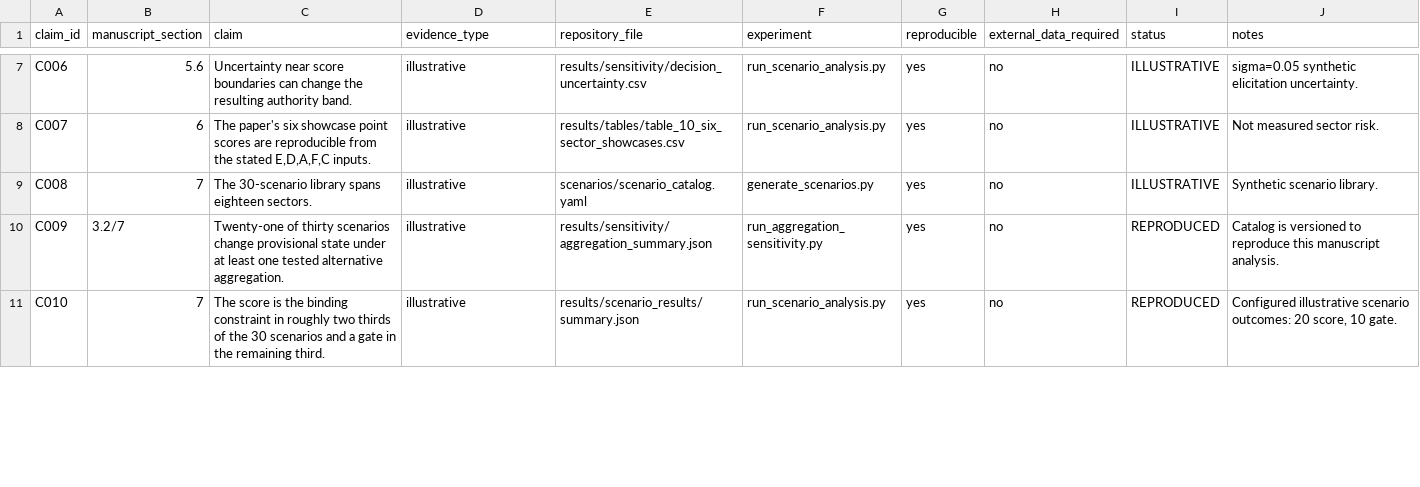
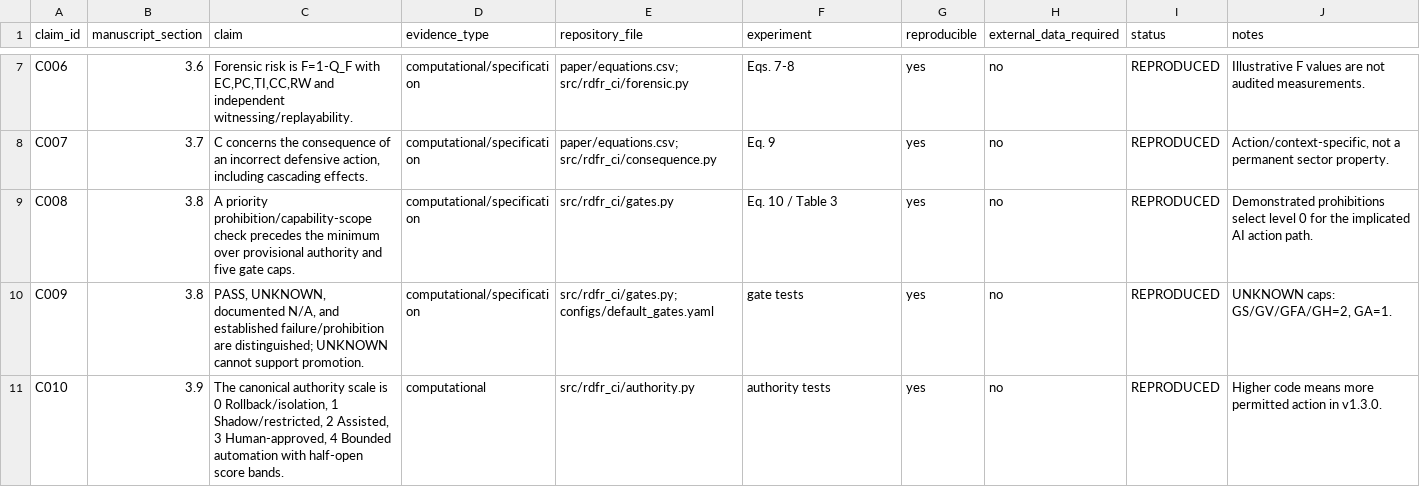
Before and after one commit to oltoHalmstad/RDFR-CI, a CSV file: paper/claims_ledger.csv, drawn as a sheet; only a part is shown, gaps mark what is left out; the diff covers the shown part only; the diff names each change by its address in the sheet, - before the commit and + after, or states it on an @@ line.

Commit message:
Synchronize v1.3.0 manuscript and Zenodo metadata

```diff
--- a/paper/claims_ledger.csv
+++ b/paper/claims_ledger.csv
-B7 (manuscript_section): 5.6
+B7 (manuscript_section): 3.6
-C7 (claim): Uncertainty near score boundaries can change the resulting authority band.
+C7 (claim): Forensic risk is F=1-Q_F with EC,PC,TI,CC,RW and independent witnessing/replayability.
-D7:D10 (evidence_type): illustrative
+D7:D10 (evidence_type): computational/specification
-E7 (repository_file): results/sensitivity/decision_uncertainty.csv
+E7 (repository_file): paper/equations.csv; src/rdfr_ci/forensic.py
-F7 (experiment): run_scenario_analysis.py
+F7 (experiment): Eqs. 7-8
-I7:I9 (status): ILLUSTRATIVE
+I7:I9 (status): REPRODUCED
-J7 (notes): sigma=0.05 synthetic elicitation uncertainty.
+J7 (notes): Illustrative F values are not audited measurements.
-B8 (manuscript_section): 6
+B8 (manuscript_section): 3.7
-C8 (claim): The paper's six showcase point scores are reproducible from the stated E,D,A,F,C inputs.
+C8 (claim): C concerns the consequence of an incorrect defensive action, including cascading effects.
-E8 (repository_file): results/tables/table_10_six_sector_showcases.csv
+E8 (repository_file): paper/equations.csv; src/rdfr_ci/consequence.py
-F8 (experiment): run_scenario_analysis.py
+F8 (experiment): Eq. 9
-J8 (notes): Not measured sector risk.
+J8 (notes): Action/context-specific, not a permanent sector property.
-B9 (manuscript_section): 7
+B9 (manuscript_section): 3.8
-C9 (claim): The 30-scenario library spans eighteen sectors.
+C9 (claim): A priority prohibition/capability-scope check precedes the minimum over provisional authority and five gate caps.
-E9 (repository_file): scenarios/scenario_catalog.yaml
+E9 (repository_file): src/rdfr_ci/gates.py
-F9 (experiment): generate_scenarios.py
+F9 (experiment): Eq. 10 / Table 3
-J9 (notes): Synthetic scenario library.
+J9 (notes): Demonstrated prohibitions select level 0 for the implicated AI action path.
-B10 (manuscript_section): 3.2/7
+B10 (manuscript_section): 3.8
-C10 (claim): Twenty-one of thirty scenarios change provisional state under at least one tested alternative aggregation.
+C10 (claim): PASS, UNKNOWN, documented N/A, and established failure/prohibition are distinguished; UNKNOWN cannot support promotion.
-E10 (repository_file): results/sensitivity/aggregation_summary.json
+E10 (repository_file): src/rdfr_ci/gates.py; configs/default_gates.yaml
-F10 (experiment): run_aggregation_sensitivity.py
+F10 (experiment): gate tests
-J10 (notes): Catalog is versioned to reproduce this manuscript analysis.
+J10 (notes): UNKNOWN caps: GS/GV/GFA/GH=2, GA=1.
-B11 (manuscript_section): 7
+B11 (manuscript_section): 3.9
-C11 (claim): The score is the binding constraint in roughly two thirds of the 30 scenarios and a gate in the remaining third.
+C11 (claim): The canonical authority scale is 0 Rollback/isolation, 1 Shadow/restricted, 2 Assisted, 3 Human-approved, 4 Bounded automation with half-open score bands.
-D11 (evidence_type): illustrative
+D11 (evidence_type): computational
-E11 (repository_file): results/scenario_results/summary.json
+E11 (repository_file): src/rdfr_ci/authority.py
-F11 (experiment): run_scenario_analysis.py
+F11 (experiment): authority tests
-J11 (notes): Configured illustrative scenario outcomes: 20 score, 10 gate.
+J11 (notes): Higher code means more permitted action in v1.3.0.
```
Also changed, not shown: 3 added rows and 117 edited cells elsewhere in this file, 13 other files.
